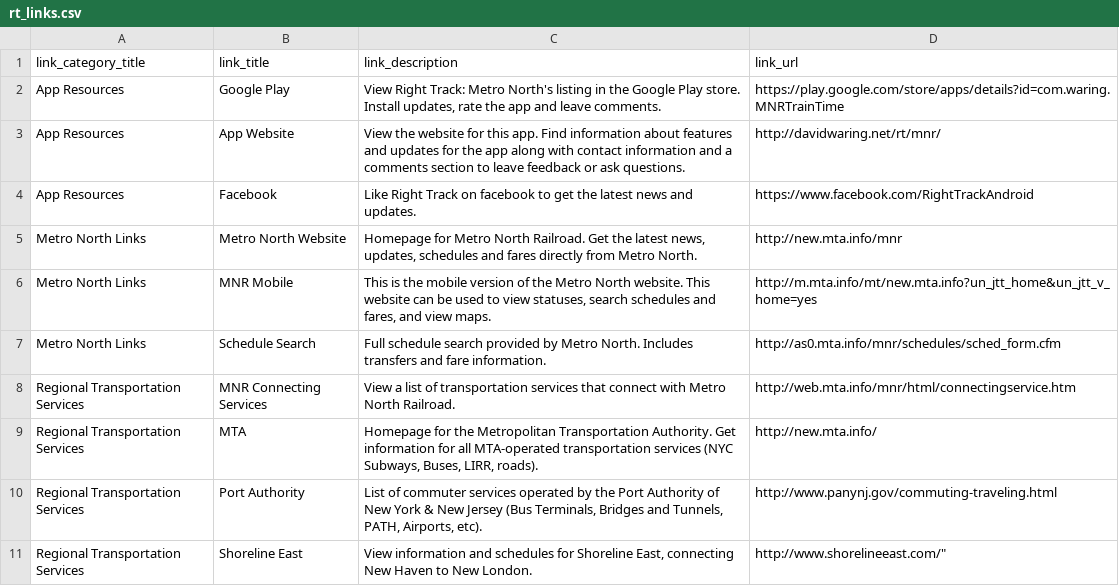
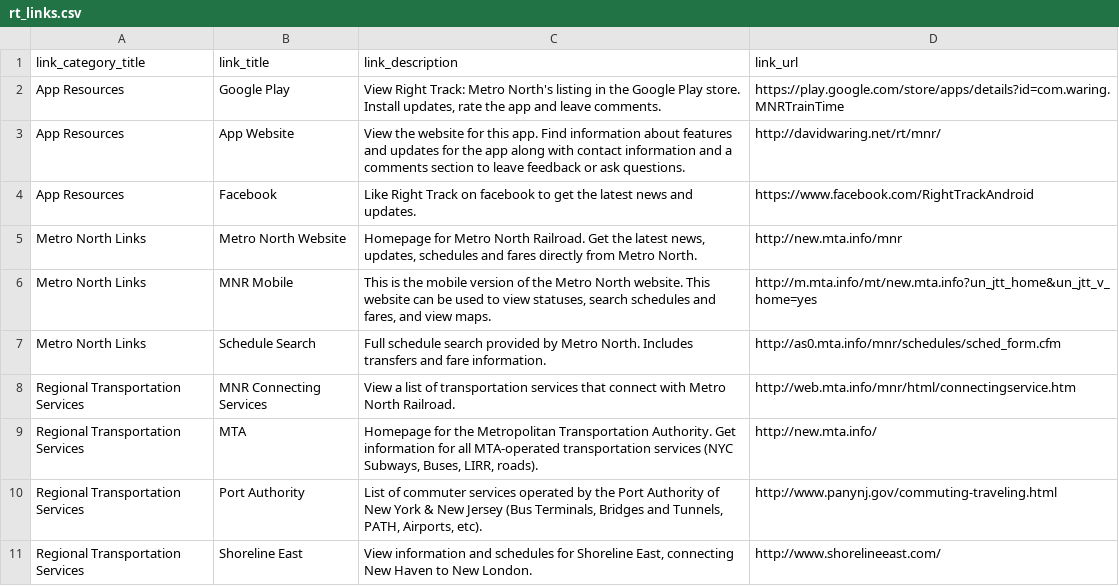
Before and after one commit to right-track/right-track-agency-mnr, a CSV file: db-build/rt/rt_links.csv, drawn as a sheet.

```diff
--- a/db-build/rt/rt_links.csv
+++ b/db-build/rt/rt_links.csv
@@ -10,2 +10,2 @@
 "Regional Transportation Services","Port Authority","List of commuter services operated by the Port Authority of New York & New Jersey (Bus Terminals, Bridges and Tunnels, PATH, Airports, etc).","http://www.panynj.gov/commuting-traveling.html"
-"Regional Transportation Services","Shoreline East","View information and schedules for Shoreline East, connecting New Haven to New London.","http://www.shorelineeast.com/""
+"Regional Transportation Services","Shoreline East","View information and schedules for Shoreline East, connecting New Haven to New London.","http://www.shorelineeast.com/"
```
Also changed, not shown: 1 other file.
